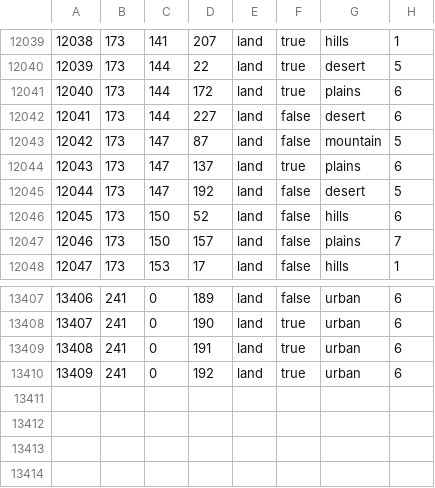
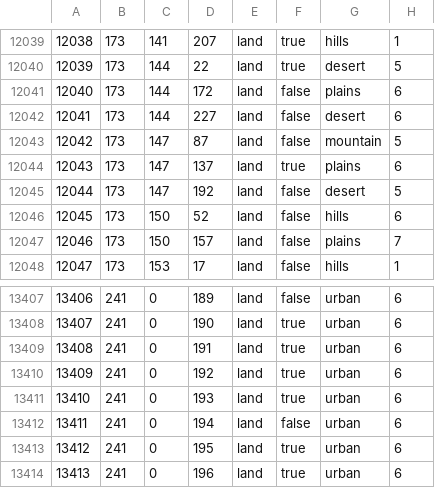
Before and after one commit to czxieddan/Beat-down-the-Sun, a CSV file: beatdownthesun/map/definition.csv, drawn as a sheet; only a part is shown, gaps mark what is left out.

```diff
--- a/beatdownthesun/map/definition.csv
+++ b/beatdownthesun/map/definition.csv
@@ -12040,3 +12040,3 @@
 12039;173;144;22;land;true;desert;5
-12040;173;144;172;land;true;plains;6
+12040;173;144;172;land;false;plains;6
 12041;173;144;227;land;false;desert;6
@@ -13410 +13410,5 @@
 13409;241;0;192;land;true;urban;6
+13410;241;0;193;land;true;urban;6
+13411;241;0;194;land;false;urban;6
+13412;241;0;195;land;true;urban;6
+13413;241;0;196;land;true;urban;6
```
Also changed, not shown: 22 other files.
